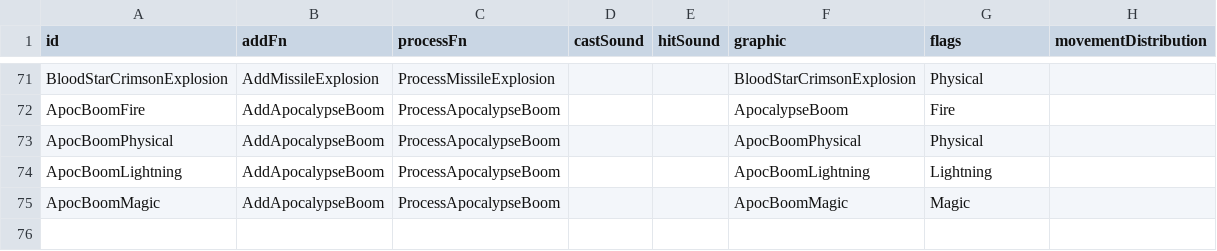
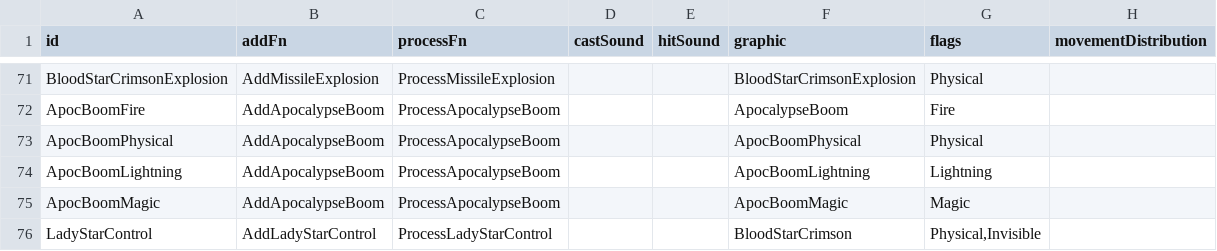
Before and after one commit to mrBigHub/DevilutionX, a TSV file: assets/txtdata/missiles/misdat.tsv, drawn as a sheet; only a part is shown, gaps mark what is left out.

Commit message:
Add files via upload

```diff
--- a/assets/txtdata/missiles/misdat.tsv
+++ b/assets/txtdata/missiles/misdat.tsv
@@ -75 +75,2 @@ ApocBoomLightning	AddApocalypseBoom	ProcessApocalypseBoom			ApocBoomLightning	Li
 ApocBoomMagic	AddApocalypseBoom	ProcessApocalypseBoom			ApocBoomMagic	Magic	
+LadyStarControl	AddLadyStarControl	ProcessLadyStarControl			BloodStarCrimson 	Physical,Invisible 	
```
